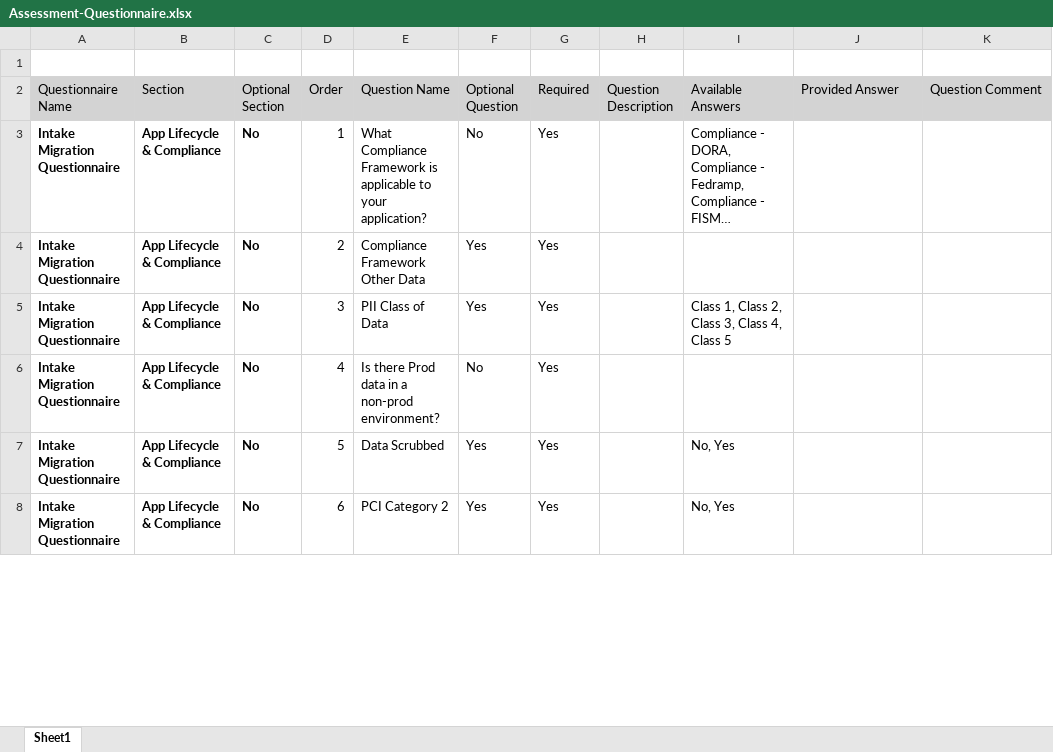
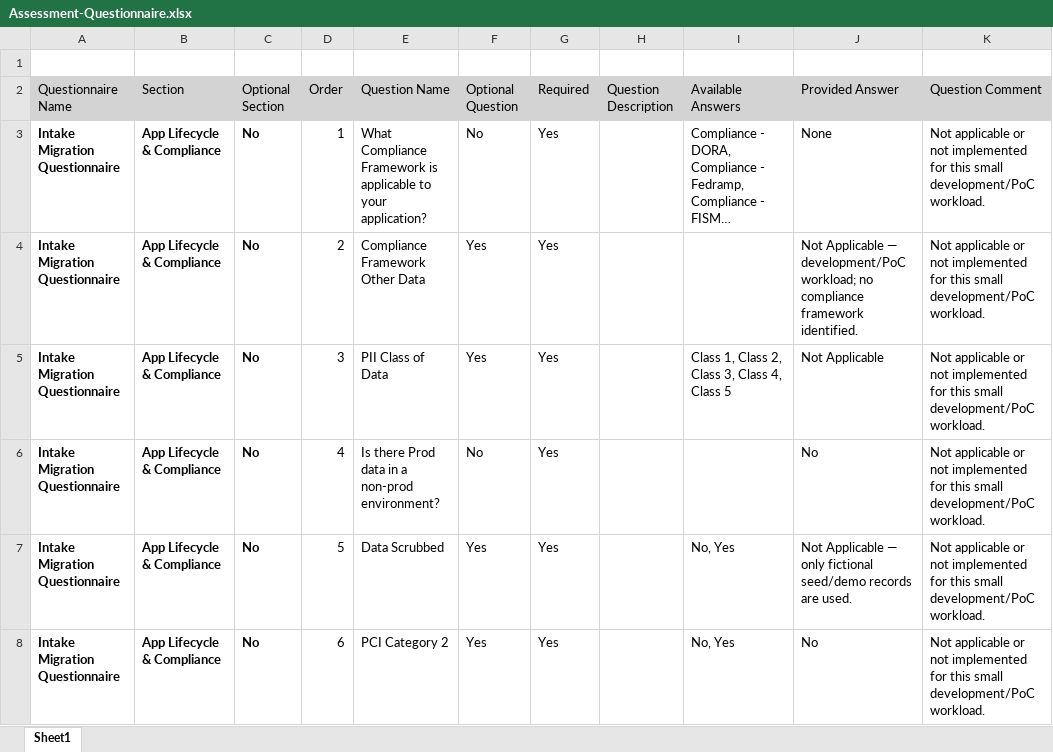
Before and after one commit to mustseetv314/cloud_demo, an Excel workbook: docs/Assessment-Questionnaire.xlsx, sheet Sheet1, drawn as a sheet; only a part is shown; long unchanged cells end in …; values as stored, in another font and other column widths than the file's, no borders; the diff covers the shown part only; the diff names each change by its address in the sheet, - before the commit and + after, or states it on an @@ line.

```diff
--- a/docs/Assessment-Questionnaire.xlsx (sheet Sheet1)
+++ b/docs/Assessment-Questionnaire.xlsx (sheet Sheet1)
-J3 (Provided Answer): (empty)
+J3 (Provided Answer): None
-K3:K8 (Question Comment): (empty)
+K3:K8 (Question Comment): Not applicable or not implemented for this small development/PoC workload.
-J4 (Provided Answer): (empty)
+J4 (Provided Answer): Not Applicable — development/PoC workload; no compliance framework identified.
-J5 (Provided Answer): (empty)
+J5 (Provided Answer): Not Applicable
-J6 (Provided Answer): (empty)
+J6 (Provided Answer): No
-J7 (Provided Answer): (empty)
+J7 (Provided Answer): Not Applicable — only fictional seed/demo records are used.
-J8 (Provided Answer): (empty)
+J8 (Provided Answer): No
```
Also changed, not shown: 388 edited cells elsewhere in this sheet, 1 other file.
